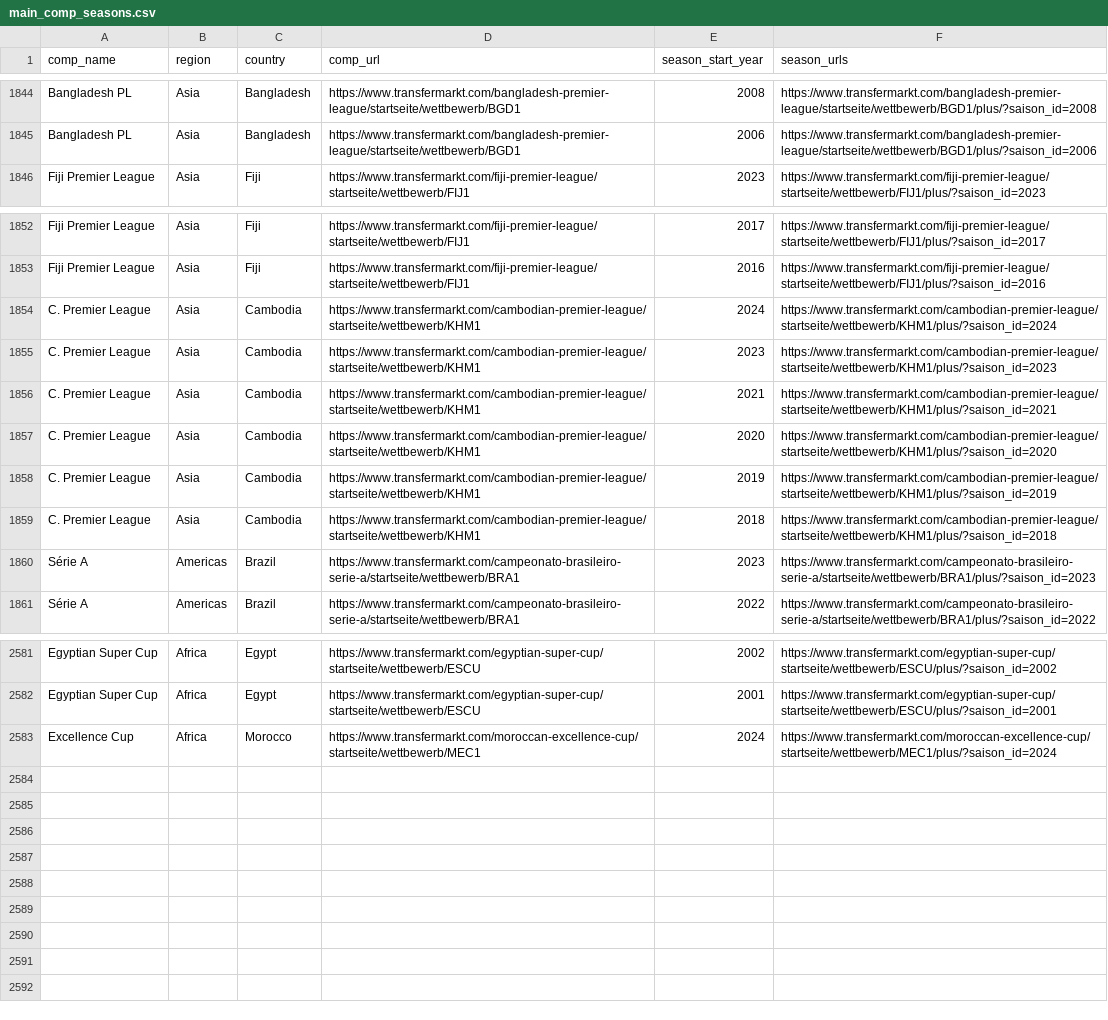
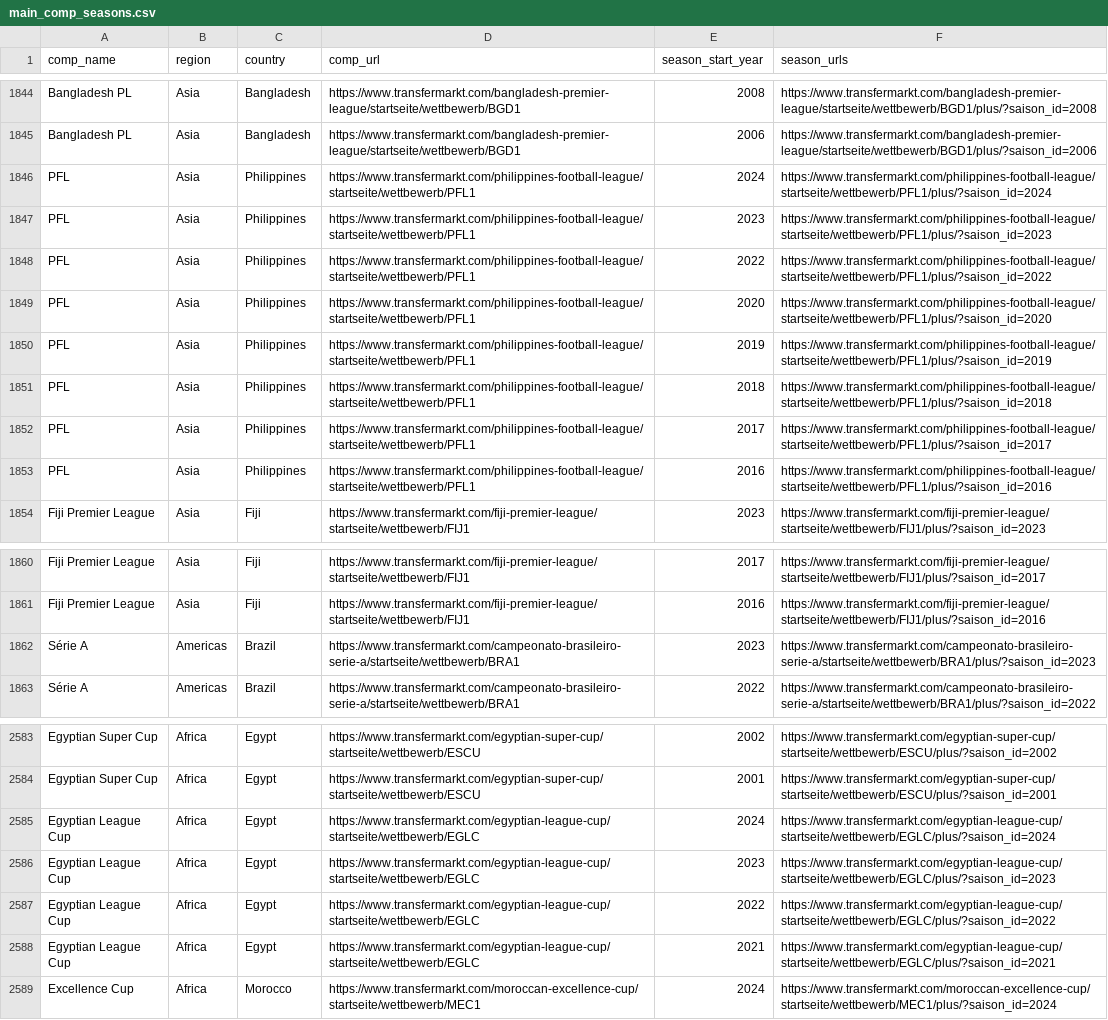
Before and after one commit to JaseZiv/worldfootballR_data, a CSV file: raw-data/transfermarkt_leagues/main_comp_seasons.csv, drawn as a sheet; only a part is shown, gaps mark what is left out.

Commit message:
updating data

```diff
--- a/raw-data/transfermarkt_leagues/main_comp_seasons.csv
+++ b/raw-data/transfermarkt_leagues/main_comp_seasons.csv
@@ -1845,2 +1845,10 @@
 "Bangladesh PL","Asia","Bangladesh","https://www.transfermarkt.com/bangladesh-premier-league/startseite/wettbewerb/BGD1","2006","https://www.transfermarkt.com/bangladesh-premier-league/startseite/wettbewerb/BGD1/plus/?saison_id=2006"
+"PFL","Asia","Philippines","https://www.transfermarkt.com/philippines-football-league/startseite/wettbewerb/PFL1","2024","https://www.transfermarkt.com/philippines-football-league/startseite/wettbewerb/PFL1/plus/?saison_id=2024"
+"PFL","Asia","Philippines","https://www.transfermarkt.com/philippines-football-league/startseite/wettbewerb/PFL1","2023","https://www.transfermarkt.com/philippines-football-league/startseite/wettbewerb/PFL1/plus/?saison_id=2023"
+"PFL","Asia","Philippines","https://www.transfermarkt.com/philippines-football-league/startseite/wettbewerb/PFL1","2022","https://www.transfermarkt.com/philippines-football-league/startseite/wettbewerb/PFL1/plus/?saison_id=2022"
+"PFL","Asia","Philippines","https://www.transfermarkt.com/philippines-football-league/startseite/wettbewerb/PFL1","2020","https://www.transfermarkt.com/philippines-football-league/startseite/wettbewerb/PFL1/plus/?saison_id=2020"
+"PFL","Asia","Philippines","https://www.transfermarkt.com/philippines-football-league/startseite/wettbewerb/PFL1","2019","https://www.transfermarkt.com/philippines-football-league/startseite/wettbewerb/PFL1/plus/?saison_id=2019"
+"PFL","Asia","Philippines","https://www.transfermarkt.com/philippines-football-league/startseite/wettbewerb/PFL1","2018","https://www.transfermarkt.com/philippines-football-league/startseite/wettbewerb/PFL1/plus/?saison_id=2018"
+"PFL","Asia","Philippines","https://www.transfermarkt.com/philippines-football-league/startseite/wettbewerb/PFL1","2017","https://www.transfermarkt.com/philippines-football-league/startseite/wettbewerb/PFL1/plus/?saison_id=2017"
+"PFL","Asia","Philippines","https://www.transfermarkt.com/philippines-football-league/startseite/wettbewerb/PFL1","2016","https://www.transfermarkt.com/philippines-football-league/startseite/wettbewerb/PFL1/plus/?saison_id=2016"
 "Fiji Premier League","Asia","Fiji","https://www.transfermarkt.com/fiji-premier-league/startseite/wettbewerb/FIJ1","2023","https://www.transfermarkt.com/fiji-premier-league/startseite/wettbewerb/FIJ1/plus/?saison_id=2023"
@@ -1853,8 +1861,2 @@
 "Fiji Premier League","Asia","Fiji","https://www.transfermarkt.com/fiji-premier-league/startseite/wettbewerb/FIJ1","2016","https://www.transfermarkt.com/fiji-premier-league/startseite/wettbewerb/FIJ1/plus/?saison_id=2016"
-"C. Premier League","Asia","Cambodia","https://www.transfermarkt.com/cambodian-premier-league/startseite/wettbewerb/KHM1","2024","https://www.transfermarkt.com/cambodian-premier-league/startseite/wettbewerb/KHM1/plus/?saison_id=2024"
-"C. Premier League","Asia","Cambodia","https://www.transfermarkt.com/cambodian-premier-league/startseite/wettbewerb/KHM1","2023","https://www.transfermarkt.com/cambodian-premier-league/startseite/wettbewerb/KHM1/plus/?saison_id=2023"
-"C. Premier League","Asia","Cambodia","https://www.transfermarkt.com/cambodian-premier-league/startseite/wettbewerb/KHM1","2021","https://www.transfermarkt.com/cambodian-premier-league/startseite/wettbewerb/KHM1/plus/?saison_id=2021"
-"C. Premier League","Asia","Cambodia","https://www.transfermarkt.com/cambodian-premier-league/startseite/wettbewerb/KHM1","2020","https://www.transfermarkt.com/cambodian-premier-league/startseite/wettbewerb/KHM1/plus/?saison_id=2020"
-"C. Premier League","Asia","Cambodia","https://www.transfermarkt.com/cambodian-premier-league/startseite/wettbewerb/KHM1","2019","https://www.transfermarkt.com/cambodian-premier-league/startseite/wettbewerb/KHM1/plus/?saison_id=2019"
-"C. Premier League","Asia","Cambodia","https://www.transfermarkt.com/cambodian-premier-league/startseite/wettbewerb/KHM1","2018","https://www.transfermarkt.com/cambodian-premier-league/startseite/wettbewerb/KHM1/plus/?saison_id=2018"
 "Série A","Americas","Brazil","https://www.transfermarkt.com/campeonato-brasileiro-serie-a/startseite/wettbewerb/BRA1","2023","https://www.transfermarkt.com/campeonato-brasileiro-serie-a/startseite/wettbewerb/BRA1/plus/?saison_id=2023"
@@ -2582,2 +2584,6 @@
 "Egyptian Super Cup","Africa","Egypt","https://www.transfermarkt.com/egyptian-super-cup/startseite/wettbewerb/ESCU","2001","https://www.transfermarkt.com/egyptian-super-cup/startseite/wettbewerb/ESCU/plus/?saison_id=2001"
+"Egyptian League Cup","Africa","Egypt","https://www.transfermarkt.com/egyptian-league-cup/startseite/wettbewerb/EGLC","2024","https://www.transfermarkt.com/egyptian-league-cup/startseite/wettbewerb/EGLC/plus/?saison_id=2024"
+"Egyptian League Cup","Africa","Egypt","https://www.transfermarkt.com/egyptian-league-cup/startseite/wettbewerb/EGLC","2023","https://www.transfermarkt.com/egyptian-league-cup/startseite/wettbewerb/EGLC/plus/?saison_id=2023"
+"Egyptian League Cup","Africa","Egypt","https://www.transfermarkt.com/egyptian-league-cup/startseite/wettbewerb/EGLC","2022","https://www.transfermarkt.com/egyptian-league-cup/startseite/wettbewerb/EGLC/plus/?saison_id=2022"
+"Egyptian League Cup","Africa","Egypt","https://www.transfermarkt.com/egyptian-league-cup/startseite/wettbewerb/EGLC","2021","https://www.transfermarkt.com/egyptian-league-cup/startseite/wettbewerb/EGLC/plus/?saison_id=2021"
 "Excellence Cup","Africa","Morocco","https://www.transfermarkt.com/moroccan-excellence-cup/startseite/wettbewerb/MEC1","2024","https://www.transfermarkt.com/moroccan-excellence-cup/startseite/wettbewerb/MEC1/plus/?saison_id=2024"
```
